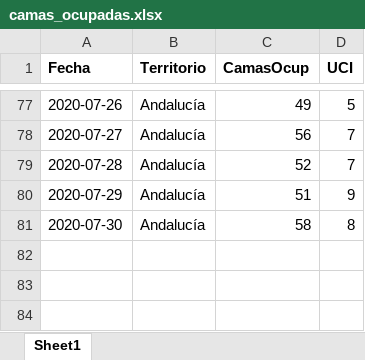
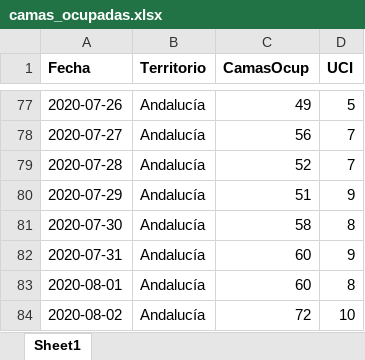
Before and after one commit to Pakillo/COVID19-Andalucia, an Excel workbook: datos/camas_ocupadas.xlsx, sheet Sheet1, drawn as a sheet; only a part is shown, gaps mark what is left out; values as stored, in another font and other column widths than the file's, no borders; the diff names each change by its address in the sheet, - before the commit and + after, or states it on an @@ line.

```diff
--- a/datos/camas_ocupadas.xlsx (sheet Sheet1)
+++ b/datos/camas_ocupadas.xlsx (sheet Sheet1)
+row 82: 2020-07-31 | Andalucía | 60 | 9
+row 83: 2020-08-01 | Andalucía | 60 | 8
+row 84: 2020-08-02 | Andalucía | 72 | 10
```
Also changed, not shown: datos/test_Andalucia.xlsx, 35 other files.
